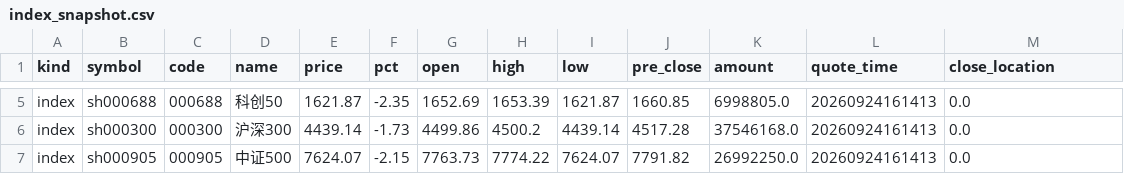
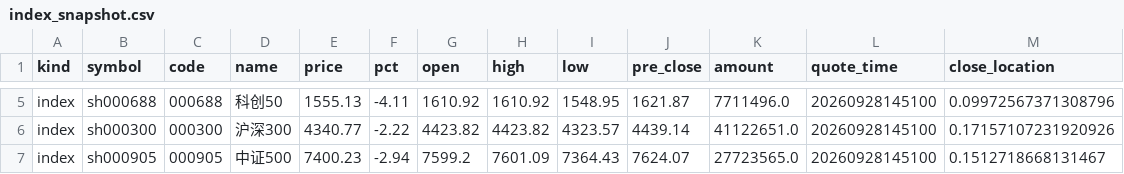
Before and after one commit to chenrj985-ai/decision, a CSV file: public/index_snapshot.csv, drawn as a sheet; only a part is shown, gaps mark what is left out; the diff covers the shown part only; the diff names each change by its address in the sheet, - before the commit and + after, or states it on an @@ line.

```diff
--- a/public/index_snapshot.csv
+++ b/public/index_snapshot.csv
-E5 (price): 1621.87
+E5 (price): 1555.13
-F5 (pct): -2.35
+F5 (pct): -4.11
-G5 (open): 1652.69
+G5 (open): 1610.92
-H5 (high): 1653.39
+H5 (high): 1610.92
-I5 (low): 1621.87
+I5 (low): 1548.95
-J5 (pre_close): 1660.85
+J5 (pre_close): 1621.87
-K5 (amount): 6998805.0
+K5 (amount): 7711496.0
-L5:L7 (quote_time): 20260924161413
+L5:L7 (quote_time): 20260928145100
-M5 (close_location): 0.0
+M5 (close_location): 0.09972567371308796
-E6 (price): 4439.14
+E6 (price): 4340.77
-F6 (pct): -1.73
+F6 (pct): -2.22
-G6 (open): 4499.86
+G6 (open): 4423.82
-H6 (high): 4500.2
+H6 (high): 4423.82
-I6 (low): 4439.14
+I6 (low): 4323.57
-J6 (pre_close): 4517.28
+J6 (pre_close): 4439.14
-K6 (amount): 37546168.0
+K6 (amount): 41122651.0
-M6 (close_location): 0.0
+M6 (close_location): 0.17157107231920926
-E7 (price): 7624.07
+E7 (price): 7400.23
-F7 (pct): -2.15
+F7 (pct): -2.94
-G7 (open): 7763.73
+G7 (open): 7599.2
-H7 (high): 7774.22
+H7 (high): 7601.09
-I7 (low): 7624.07
+I7 (low): 7364.43
-J7 (pre_close): 7791.82
+J7 (pre_close): 7624.07
-K7 (amount): 26992250.0
+K7 (amount): 27723565.0
-M7 (close_location): 0.0
+M7 (close_location): 0.1512718668131467
```
Also changed, not shown: 36 edited cells elsewhere in this file, data/event_risk_auto.csv, data/event_scan_cache.csv, 21 other files.
